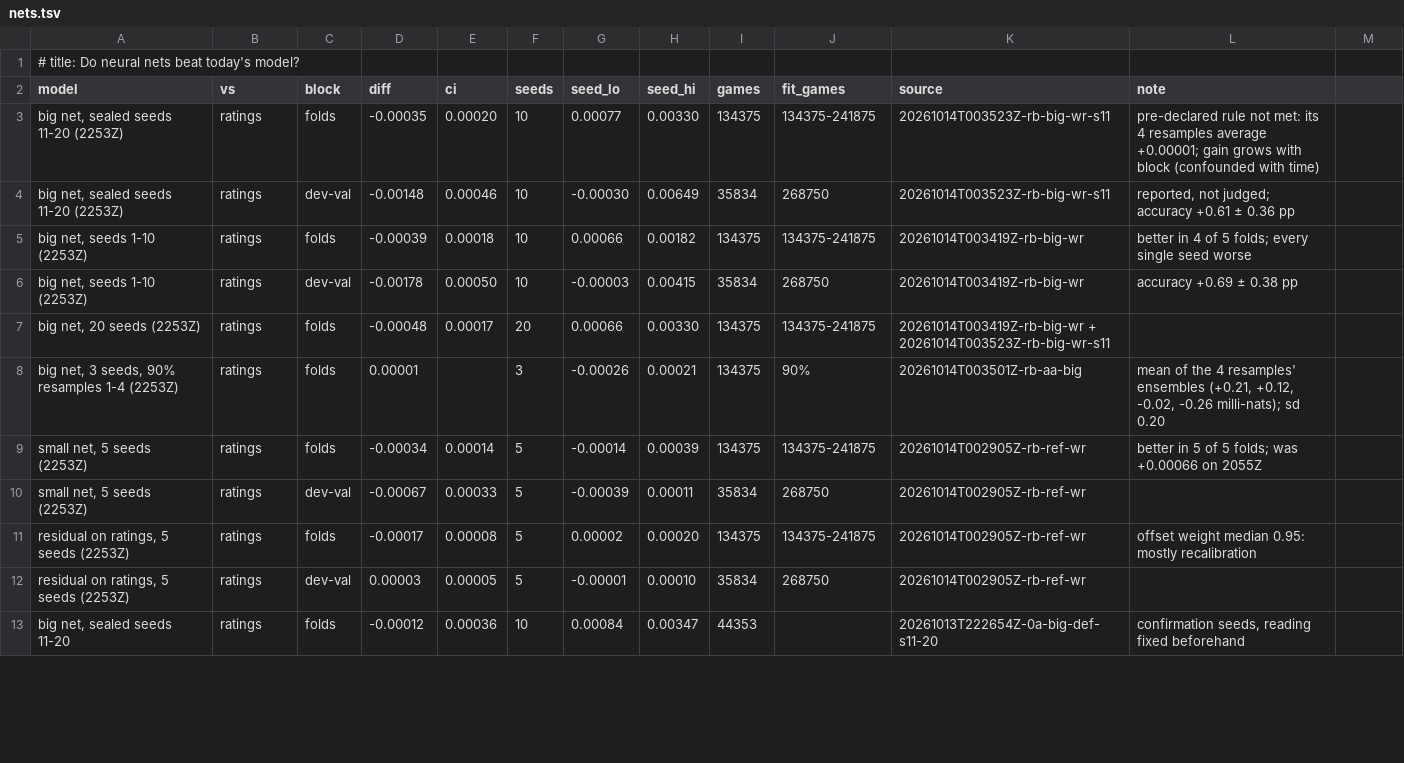
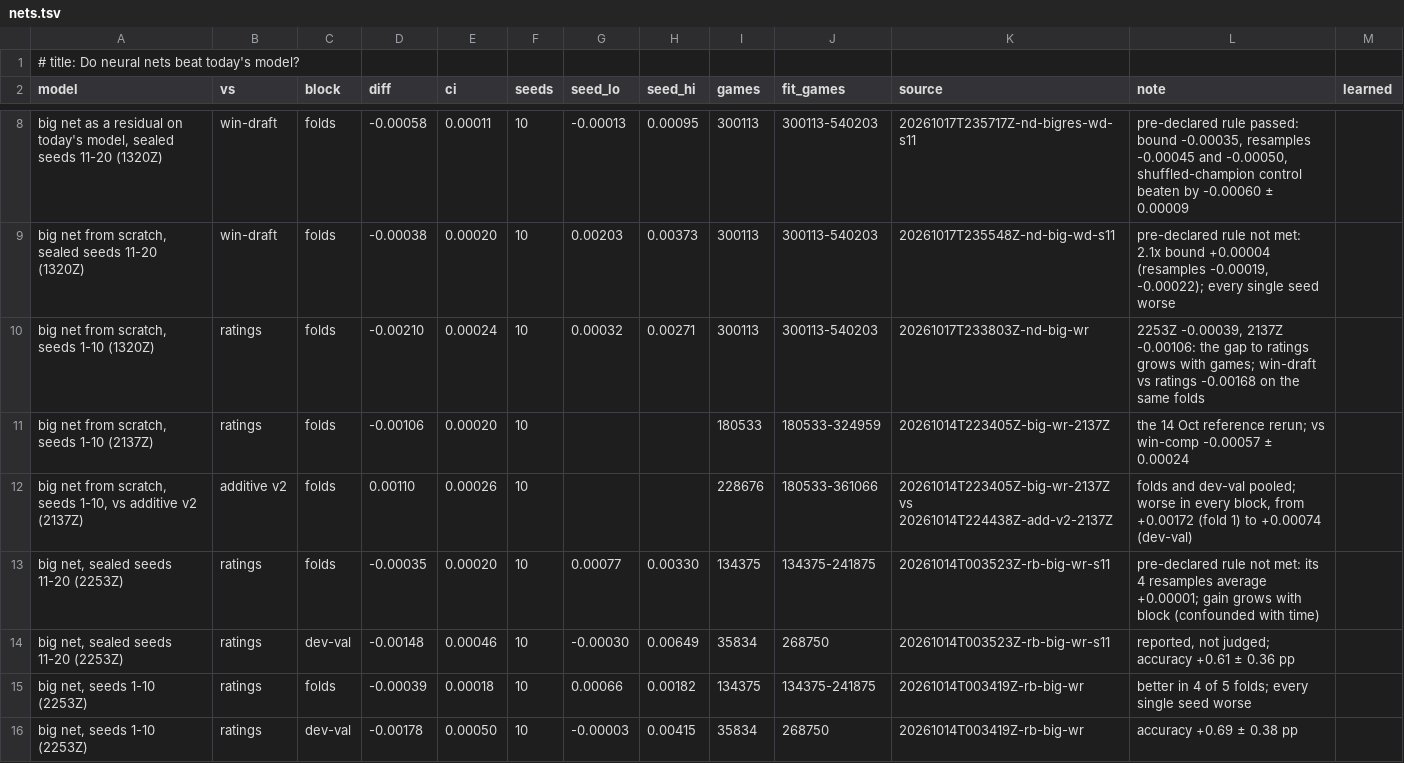
Before and after one commit to MeioNeiz/meiolol, a TSV file: docs/nn-results/nets.tsv, drawn as a sheet; only a part is shown, gaps mark what is left out; the shorter side is filled out with more unchanged rows; the diff covers the shown part only.

Commit message:
Nets on the shipped model (snap-20261017T1320Z): the set net with champion-role embeddings on win-draft beats today's model by -0.00145 ± 0.00018 nats a game on the folds (sealed seeds), passing every pre-declared leg (2.1x bound -0.00107, resamples -0.00133 twice, permuted-profile control beaten by -0.00130); it covers the Draft tester's comp terms (-0.00078 ± 0.00016 beyond champcomp). Within-team set net (-0.00077) and big as a residual (-0.00058) pass too; big from scratch is level (-0.00038, rule not met) and -0.00210 vs ratings. 14 Oct reruns written up. Neural nets card: today's model is win-draft (edge over a coin 0.0063), ratings rows labelled as ratings

```diff
--- a/docs/nn-results/nets.tsv
+++ b/docs/nn-results/nets.tsv
@@ -1,2 +1,2 @@
 # title: Do neural nets beat today's model?
-model	vs	block	diff	ci	seeds	seed_lo	seed_hi	games	fit_games	source	note
+model	vs	block	diff	ci	seeds	seed_lo	seed_hi	games	fit_games	source	note	learned
@@ -3 +8,6 @@ model	vs	block	diff	ci	seeds	seed_lo	seed_hi	games	fit_games	source	note
+big net as a residual on today's model, sealed seeds 11-20 (1320Z)	win-draft	folds	-0.00058	0.00011	10	-0.00013	0.00095	300113	300113-540203	20261017T235717Z-nd-bigres-wd-s11	pre-declared rule passed: bound -0.00035, resamples -0.00045 and -0.00050, shuffled-champion control beaten by -0.00060 ± 0.00009	
+big net from scratch, sealed seeds 11-20 (1320Z)	win-draft	folds	-0.00038	0.00020	10	0.00203	0.00373	300113	300113-540203	20261017T235548Z-nd-big-wd-s11	pre-declared rule not met: 2.1x bound +0.00004 (resamples -0.00019, -0.00022); every single seed worse	
+big net from scratch, seeds 1-10 (1320Z)	ratings	folds	-0.00210	0.00024	10	0.00032	0.00271	300113	300113-540203	20261017T233803Z-nd-big-wr	2253Z -0.00039, 2137Z -0.00106: the gap to ratings grows with games; win-draft vs ratings -0.00168 on the same folds	
+big net from scratch, seeds 1-10 (2137Z)	ratings	folds	-0.00106	0.00020	10			180533	180533-324959	20261014T223405Z-big-wr-2137Z	the 14 Oct reference rerun; vs win-comp -0.00057 ± 0.00024	
+big net from scratch, seeds 1-10, vs additive v2 (2137Z)	additive v2	folds	0.00110	0.00026	10			228676	180533-361066	20261014T223405Z-big-wr-2137Z vs 20261014T224438Z-add-v2-2137Z	folds and dev-val pooled; worse in every block, from +0.00172 (fold 1) to +0.00074 (dev-val)	
 big net, sealed seeds 11-20 (2253Z)	ratings	folds	-0.00035	0.00020	10	0.00077	0.00330	134375	134375-241875	20261014T003523Z-rb-big-wr-s11	pre-declared rule not met: its 4 resamples average +0.00001; gain grows with block (confounded with time)
```
Also changed, not shown: 5 added rows elsewhere in this file, 4 other files.
